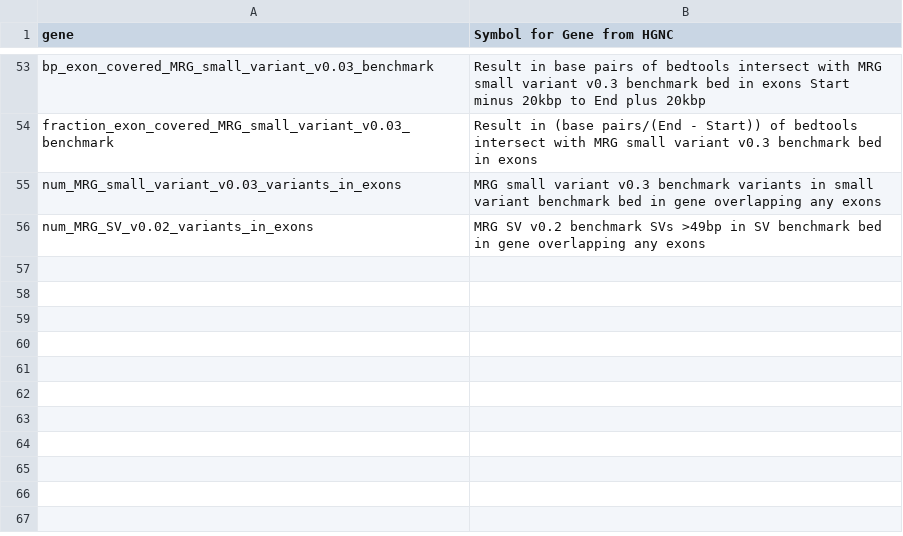
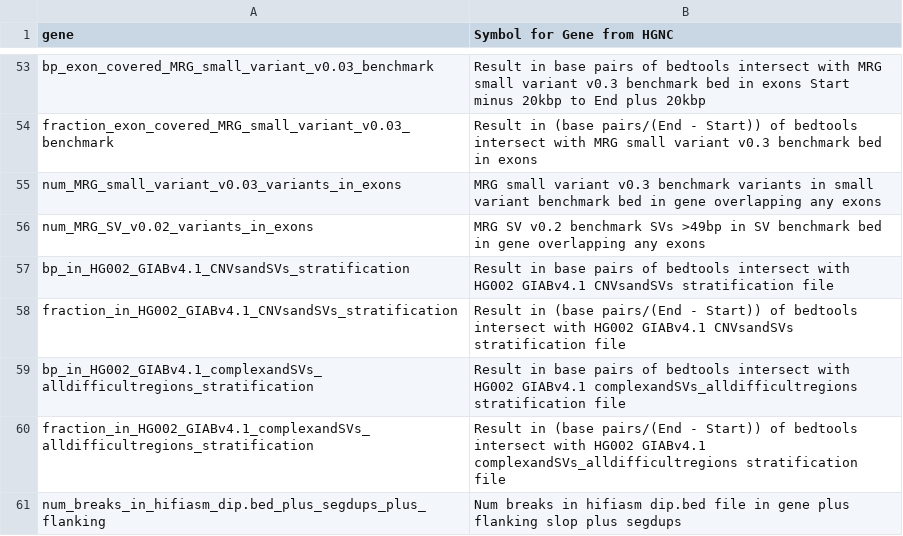
Before and after one commit to usnistgov/cmrg-benchmarkset-manuscript, a TSV file: scratch/data_descriptor_MRG_stats_table_GRCh37.tsv, drawn as a sheet; only a part is shown, gaps mark what is left out; the diff names each change by its address in the sheet, - before the commit and + after, or states it on an @@ line.

Commit message:
Updating stats table with CNVsandSVs and complexSVsanddifficult overlaps

```diff
--- a/scratch/data_descriptor_MRG_stats_table_GRCh37.tsv
+++ b/scratch/data_descriptor_MRG_stats_table_GRCh37.tsv
+row 57: bp_in_HG002_GIABv4.1_CNVsandSVs_stratification | Result in base pairs of bedtools intersect with HG002 GIABv4.1 CNVsandSVs stratification file
+row 58: fraction_in_HG002_GIABv4.1_CNVsandSVs_stratification | Result in (base pairs/(End - Start)) of bedtools intersect with HG002 GIABv4.1 CNVsandSVs stratification file
+row 59: bp_in_HG002_GIABv4.1_complexandSVs_alldifficultregions_stratification | Result in base pairs of bedtools intersect with HG002 GIABv4.1 complexandSVs_alldifficultregions stratification file
+row 60: fraction_in_HG002_GIABv4.1_complexandSVs_alldifficultregions_stratification | Result in (base pairs/(End - Start)) of bedtools intersect with HG002 GIABv4.1 complexandSVs_alldifficultregions stratification file
+row 61: num_breaks_in_hifiasm_dip.bed_plus_segdups_plus_flanking | Num breaks in hifiasm dip.bed file in gene plus flanking slop plus segdups
```
Also changed, not shown: scratch/data_descriptor_MRG_stats_table_GRCh38.tsv, 4 other files.
